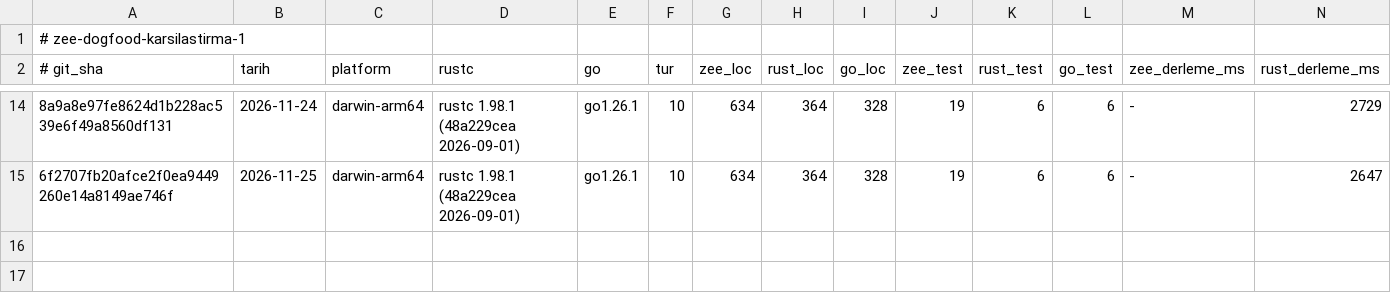
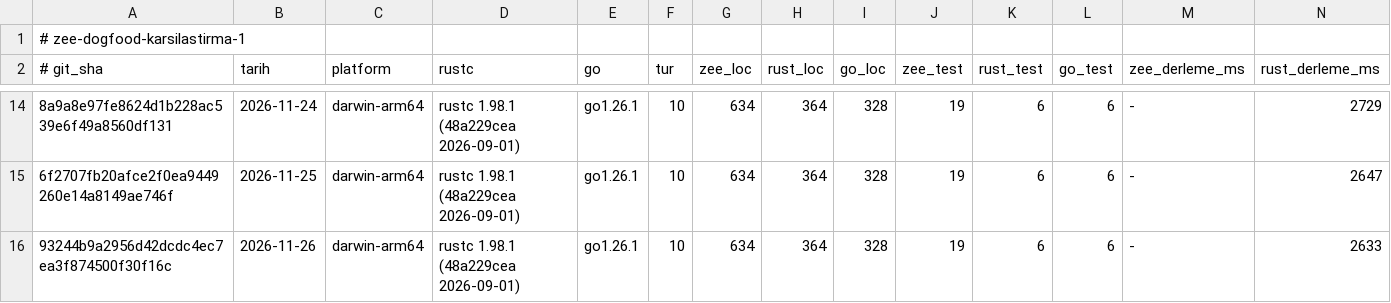
Before and after one commit to merbay-erp/zee, a TSV file: docs/dogfood-karsilastirma-v1.tsv, drawn as a sheet; only a part is shown, gaps mark what is left out; rows hold the shown columns only; the diff names each change by its address in the sheet, - before the commit and + after, or states it on an @@ line.

```diff
--- a/docs/dogfood-karsilastirma-v1.tsv
+++ b/docs/dogfood-karsilastirma-v1.tsv
+row 16: 93244b9a2956d42dcdc4ec7ea3f874500f30f16c | 2026-11-26 | darwin-arm64 | rustc 1.98.1 (48a229cea 2026-09-01) | go1.26.1 | 10 | 634 | 364 | 328 | 19 | 6 | 6 | - | 2633
```
Also changed, not shown: 1 other file.
